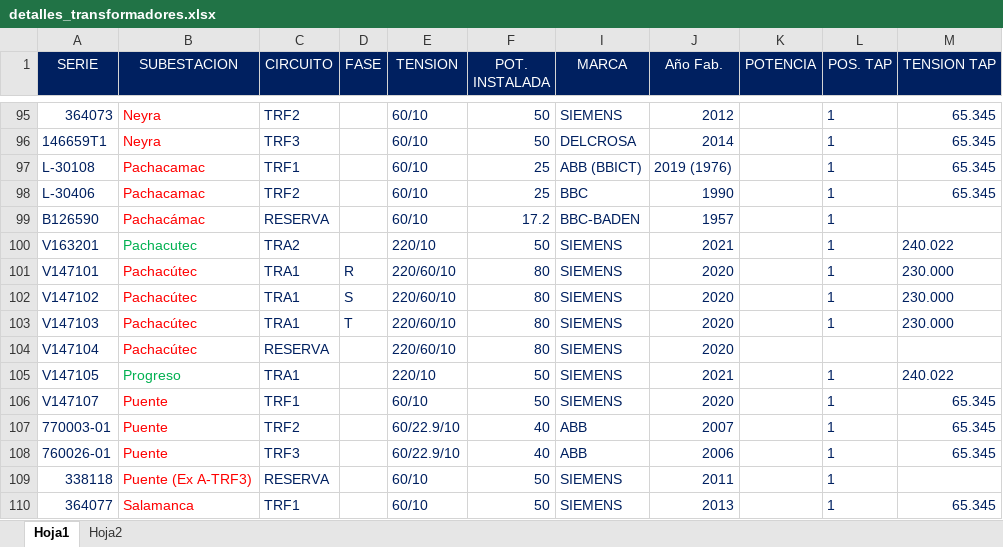
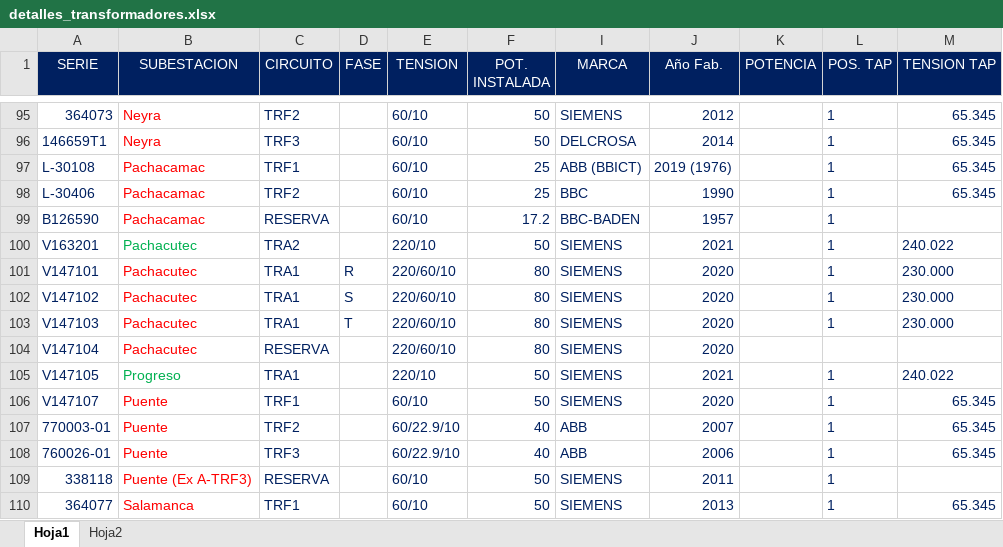
Before and after one commit to ronaldquispeO/Transformadores_R-D, an Excel workbook: Basededatos/detalles_transformadores.xlsx, sheet Hoja1, drawn as a sheet; only a part is shown, gaps mark what is left out; values as stored, in another font and other column widths than the file's, no borders; table styles not drawn; the diff names each change by its address in the sheet, - before the commit and + after, or states it on an @@ line.

```diff
--- a/Basededatos/detalles_transformadores.xlsx (sheet Hoja1)
+++ b/Basededatos/detalles_transformadores.xlsx (sheet Hoja1)
-B99 (SUBESTACION): Pachacámac
+B99 (SUBESTACION): Pachacamac
-B101:B104 (SUBESTACION): Pachacútec
+B101:B104 (SUBESTACION): Pachacutec
```
Also changed, not shown: 7 other files.
